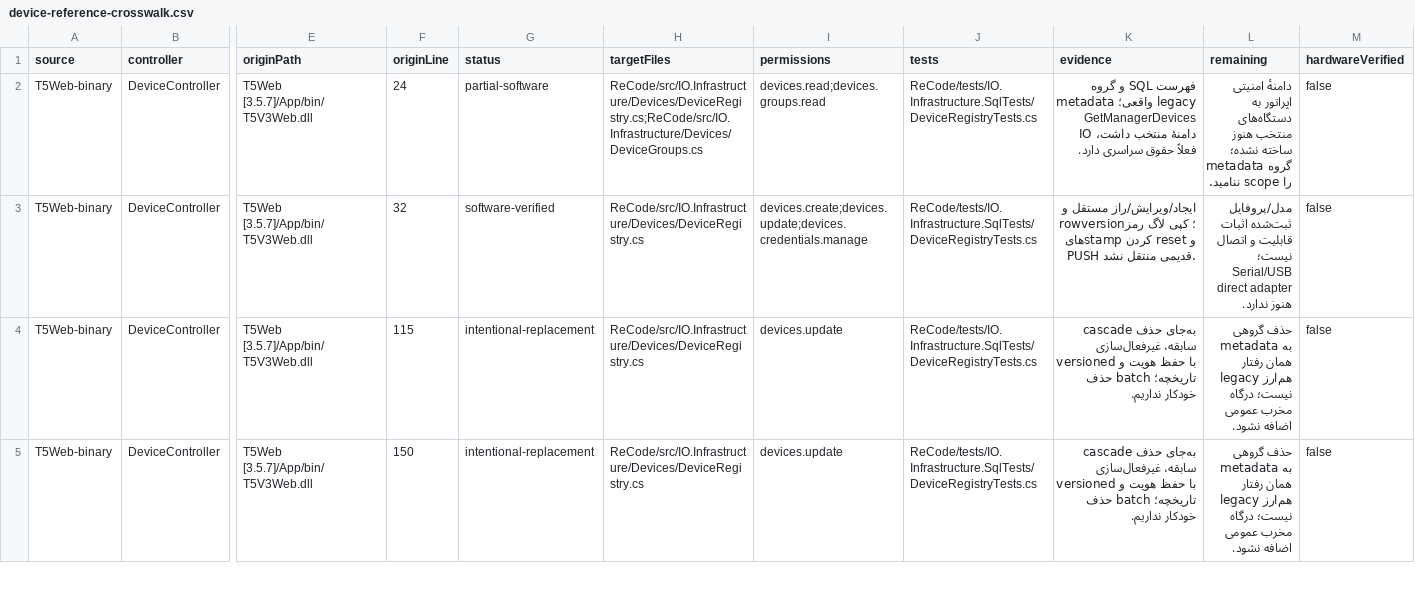
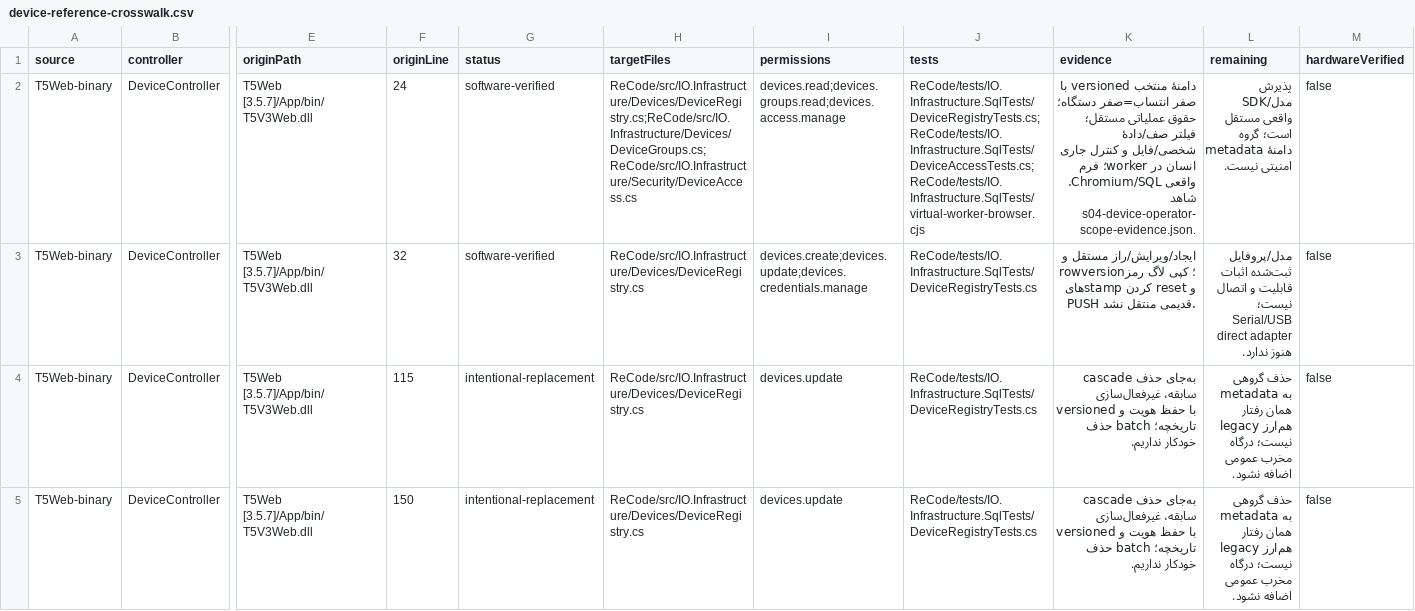
Before and after one commit to alirezarahimy-code/IO, a CSV file: ReCode/docs/part-03/device-reference-crosswalk.csv, drawn as a sheet; only a part is shown, gaps mark what is left out; the diff covers the shown part only; the diff names each change by its address in the sheet, - before the commit and + after, or states it on an @@ line.

Commit message:
docs(devices): record verified operator scope acceptance and remaining Part 3 work
Co-authored-by: arena-agent <297053741+arena-agent@users.noreply.github.com>

```diff
--- a/ReCode/docs/part-03/device-reference-crosswalk.csv
+++ b/ReCode/docs/part-03/device-reference-crosswalk.csv
-G2 (status): partial-software
+G2 (status): software-verified
-H2 (targetFiles): ReCode/src/IO.Infrastructure/Devices/DeviceRegistry.cs;ReCode/src/IO.Infrastructure/Devices/DeviceGroups.cs
+H2 (targetFiles): ReCode/src/IO.Infrastructure/Devices/DeviceRegistry.cs;ReCode/src/IO.Infrastructure/Devices/DeviceGroups.cs;ReCode/src/IO.Infrastructure/Security/DeviceAccess.cs
-I2 (permissions): devices.read;devices.groups.read
+I2 (permissions): devices.read;devices.groups.read;devices.access.manage
-J2 (tests): ReCode/tests/IO.Infrastructure.SqlTests/DeviceRegistryTests.cs
+J2 (tests): ReCode/tests/IO.Infrastructure.SqlTests/DeviceRegistryTests.cs;ReCode/tests/IO.Infrastructure.SqlTests/DeviceAccessTests.cs;ReCode/tests/IO.Infrastructure.SqlTests/virtual-worker-browser.cjs
-K2 (evidence): فهرست SQL و گروه metadata واقعی؛ legacy GetManagerDevices دامنهٔ منتخب داشت، IO فعلاً حقوق سراسری دارد.
+K2 (evidence): دامنهٔ منتخب versioned با صفر انتساب=صفر دستگاه؛ حقوق عملیاتی مستقل؛ فیلتر صف/دادهٔ شخصی/فایل و کنترل جاری انسان در worker؛ فرم واقعی Chromium/SQL. شاهد s04-device-operator-scope-evidence.json.
-L2 (remaining): دامنهٔ امنیتی اپراتور به دستگاه‌های منتخب هنوز ساخته نشده؛ گروه metadata را scope ننامید.
+L2 (remaining): پذیرش SDK/مدل واقعی مستقل است؛ گروه metadata دامنهٔ امنیتی نیست.
```
Also changed, not shown: 22 edited cells elsewhere in this file, 6 other files.
